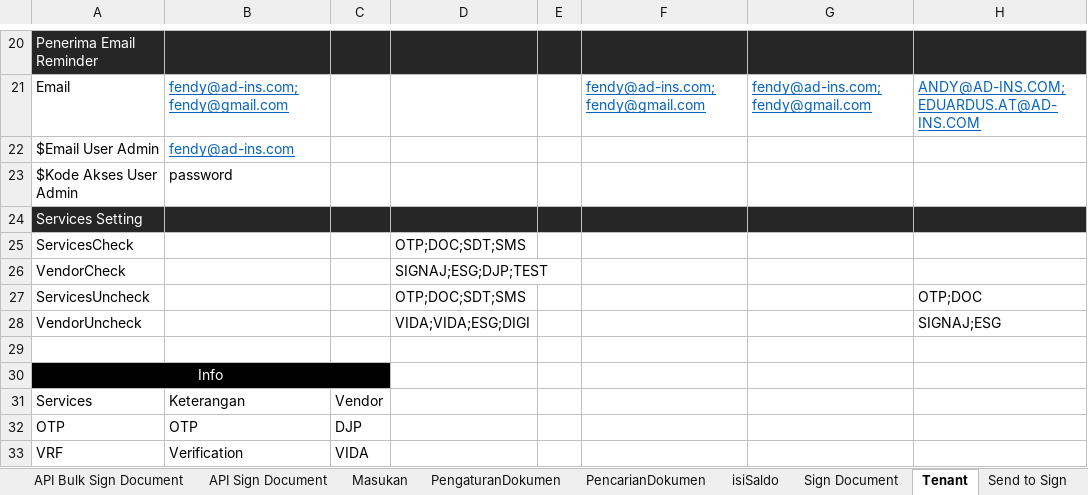
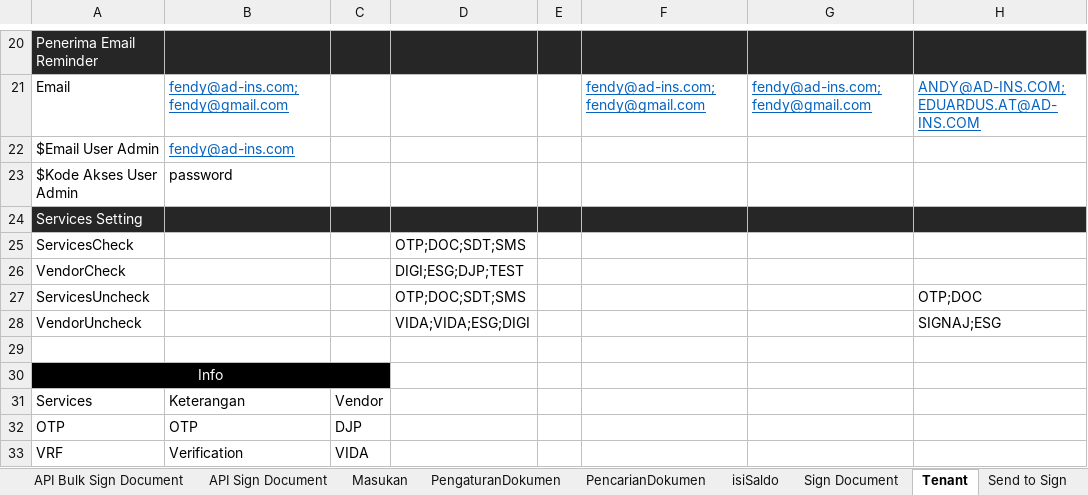
Before and after one commit to qcadins/ATeSign, an Excel workbook: Excel/2. Esign.xlsx, sheet Tenant, drawn as a sheet; only a part is shown, gaps mark what is left out; values as stored, in another font and other column widths than the file's, no borders; conditional formats not drawn; the diff names each change by its address in the sheet, - before the commit and + after, or states it on an @@ line.

```diff
--- a/Excel/2. Esign.xlsx (sheet Tenant)
+++ b/Excel/2. Esign.xlsx (sheet Tenant)
-D26: SIGNAJ;ESG;DJP;TEST
+D26: DIGI;ESG;DJP;TEST
```
Also changed, not shown: sheet BuatUndangan, other sheet tabs.
